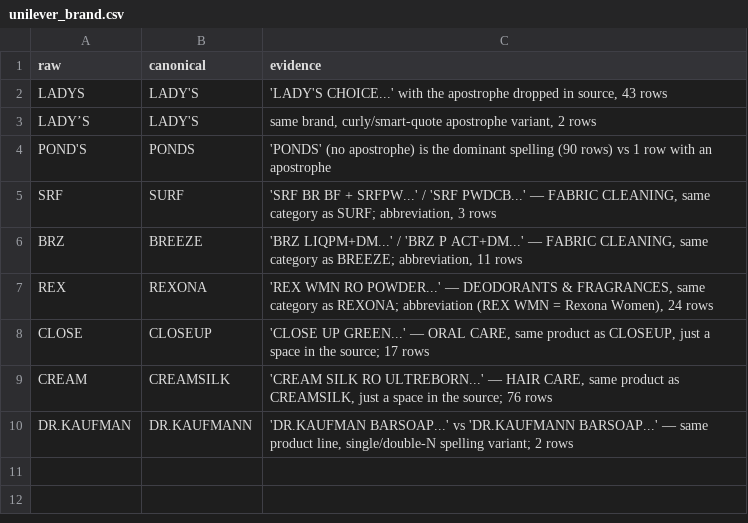
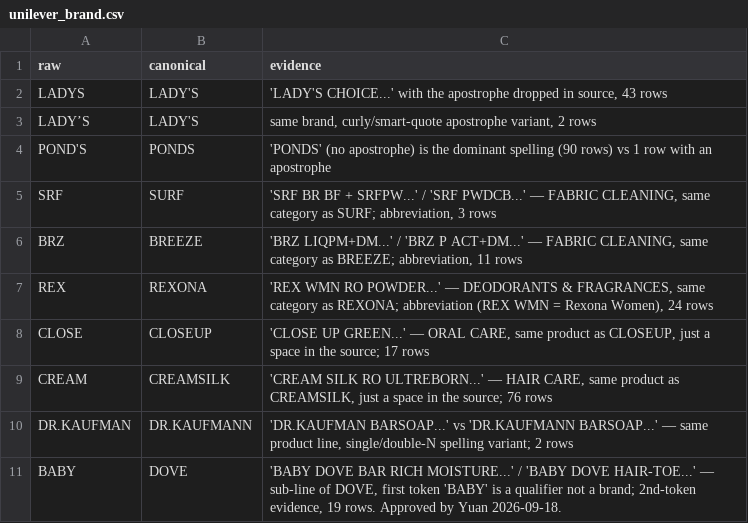
Before and after one commit to tamagaur/4ISA-CAPS2-GROUP-7, a CSV file: config/alias_tables/unilever_brand.csv, drawn as a sheet.

```diff
--- a/config/alias_tables/unilever_brand.csv
+++ b/config/alias_tables/unilever_brand.csv
@@ -10 +10,2 @@ CREAM,CREAMSILK,"'CREAM SILK RO ULTREBORN...' — HAIR CARE, same product as CRE
 DR.KAUFMAN,DR.KAUFMANN,"'DR.KAUFMAN BARSOAP...' vs 'DR.KAUFMANN BARSOAP...' — same product line, single/double-N spelling variant; 2 rows"
+BABY,DOVE,"'BABY DOVE BAR RICH MOISTURE...' / 'BABY DOVE HAIR-TOE...' — sub-line of DOVE, first token 'BABY' is a qualifier not a brand; 2nd-token evidence, 19 rows. Approved by Yuan 2026-09-18."
```
Also changed, not shown: 6 other files.
